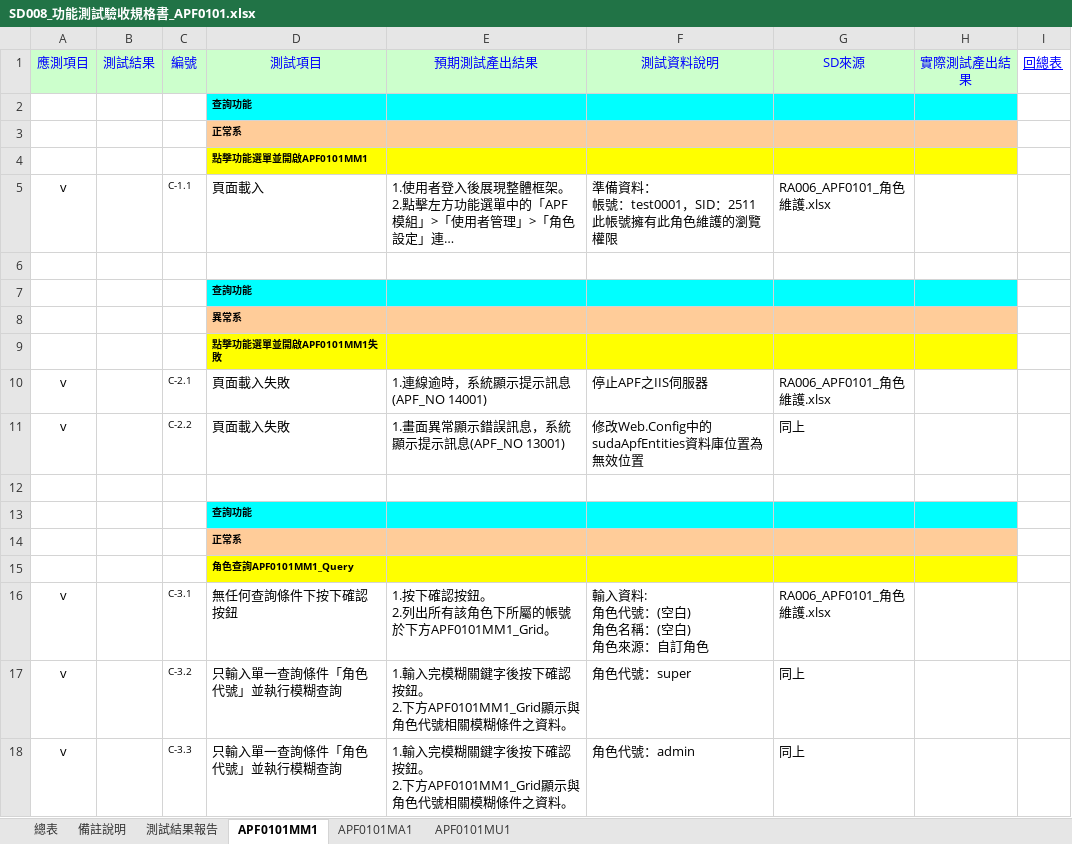
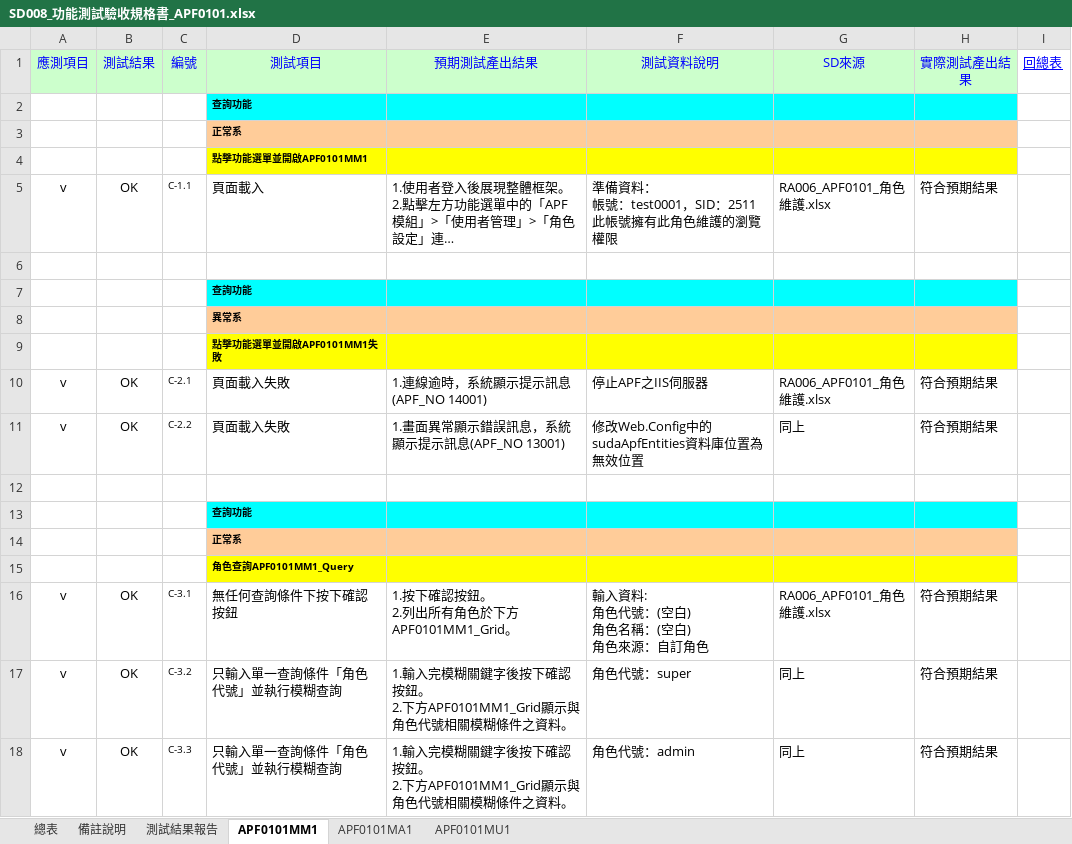
Before and after one commit to OldtreeChen/Suda3g, an Excel workbook: APF/SD008/SD008_功能測試驗收規格書_APF0101.xlsx, sheet APF0101MM1, drawn as a sheet; only a part is shown; long unchanged cells end in …; values as stored, in another font and other column widths than the file's, no borders; ↵ is a line break in a cell; the diff covers the shown part only; the diff names each change by its address in the sheet, - before the commit and + after, or states it on an @@ line.

```diff
--- a/APF/SD008/SD008_功能測試驗收規格書_APF0101.xlsx (sheet APF0101MM1)
+++ b/APF/SD008/SD008_功能測試驗收規格書_APF0101.xlsx (sheet APF0101MM1)
-B5 (測試結果): (empty)
+B5 (測試結果): OK
-H5 (實際測試產出結果): (empty)
+H5 (實際測試產出結果): 符合預期結果
-B10:B11 (測試結果): (empty)
+B10:B11 (測試結果): OK
-H10:H11 (實際測試產出結果): (empty)
+H10:H11 (實際測試產出結果): 符合預期結果
-B16:B18 (測試結果): (empty)
+B16:B18 (測試結果): OK
-E16 (預期測試產出結果): 1.按下確認按鈕。 ↵ 2.列出所有該角色下所屬的帳號於下方APF0101MM1_Grid。
+E16 (預期測試產出結果): 1.按下確認按鈕。 ↵ 2.列出所有角色於下方APF0101MM1_Grid。
-H16:H18 (實際測試產出結果): (empty)
+H16:H18 (實際測試產出結果): 符合預期結果
```
Also changed, not shown: 64 edited cells and cell formats elsewhere in this sheet, sheet APF0101MU1, sheet APF0101MA1, sheet 測試結果報告, APF/SD008/SD008_功能測試驗收規格書_APF0505.xlsx.
